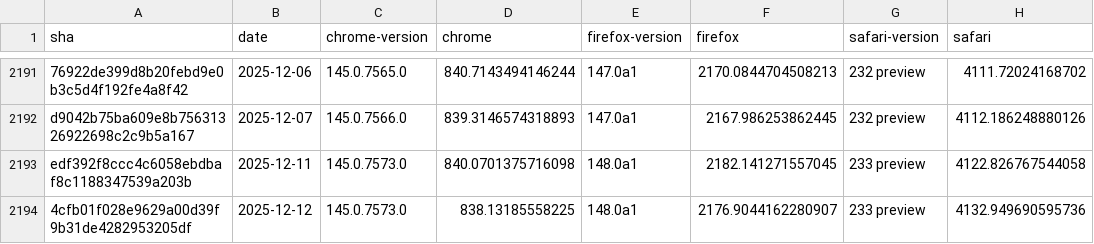
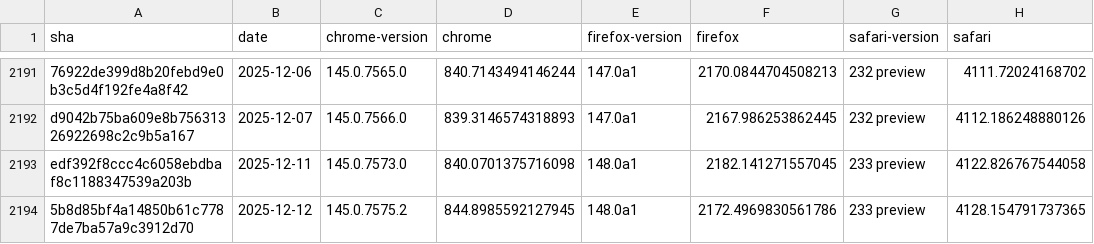
Before and after one commit to cauut121997-create/results-analysis, a CSV file: data/experimental-browser-specific-failures.csv, drawn as a sheet; only a part is shown, gaps mark what is left out; removed rows and columns are numbered as before the commit, all else as after; the diff names each change by its address in the sheet, - before the commit and + after, or states it on an @@ line.

```diff
--- a/data/experimental-browser-specific-failures.csv
+++ b/data/experimental-browser-specific-failures.csv
-row 2194: 4cfb01f028e9629a00d39f9b31de4282953205df | 2025-12-12 | 145.0.7573.0 | 838.13185558225 | 148.0a1 | 2176.9044162280907 | 233 preview | 4132.949690595736
+row 2194: 5b8d85bf4a14850b61c7787de7ba57a9c3912d70 | 2025-12-12 | 145.0.7575.2 | 844.8985592127945 | 148.0a1 | 2172.4969830561786 | 233 preview | 4128.154791737365
```
Also changed, not shown: data/interop-2025/interop-2025-experimental-v2.csv.
